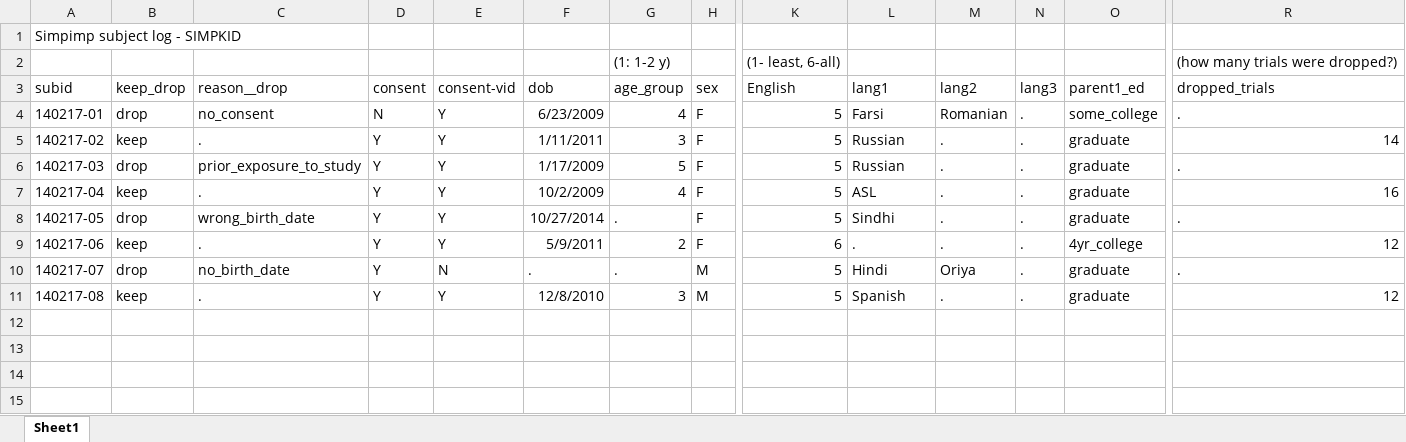
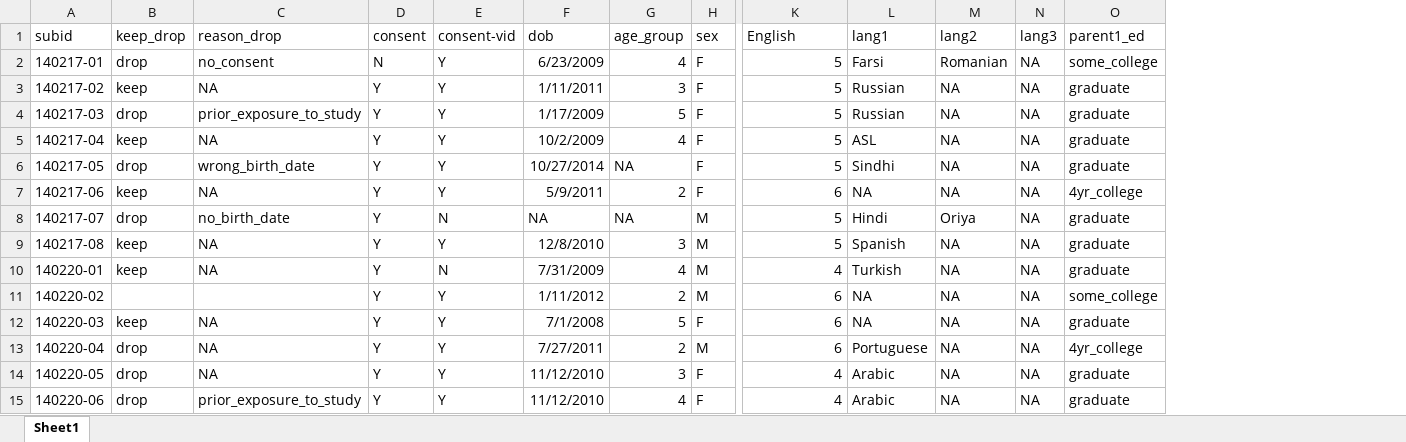
Before and after one commit to ejyoon/simpimp, an Excel workbook: simpimp-subject_log-simpkid.xlsx, sheet Sheet1, drawn as a sheet; only a part is shown, gaps mark what is left out; values as stored, in another font and other column widths than the file's, no borders; removed rows and columns are numbered as before the commit, all else as after; rows hold the shown columns only; the diff names each change by its address in the sheet, - before the commit and + after, or states it on an @@ line.

Commit message:
added new data from 140220

```diff
--- a/simpimp-subject_log-simpkid.xlsx (sheet Sheet1)
+++ b/simpimp-subject_log-simpkid.xlsx (sheet Sheet1)
-column R (dropped_trials), rows 4-11: . | 14 | . | 16 | . | 12 | . | 12
-row 1: Simpimp subject log - SIMPKID
-row 2:  |  |  |  |  |  | (1: 1-2 y) |  | (1- least, 6-all) |  |  |  |  | (how many trials were dropped?)
-C1: reason__drop
+C1: reason_drop
-N2:N9 (lang3): .
+N2:N9 (lang3): NA
-C3 (reason_drop): .
+C3 (reason_drop): NA
-M3:M7 (lang2): .
+M3:M7 (lang2): NA
-C5 (reason_drop): .
+C5 (reason_drop): NA
-G6 (age_group): .
+G6 (age_group): NA
-C7 (reason_drop): .
+C7 (reason_drop): NA
-L7 (lang1): .
+L7 (lang1): NA
-F8 (dob): .
+F8 (dob): NA
-G8 (age_group): .
+G8 (age_group): NA
-C9 (reason_drop): .
+C9 (reason_drop): NA
-M9 (lang2): .
+M9 (lang2): NA
+row 10: 140220-01 | keep | NA | Y | N | 7/31/2009 | 4 | M | 4 | Turkish | NA | NA | graduate
+row 11: 140220-02 |  |  | Y | Y | 1/11/2012 | 2 | M | 6 | NA | NA | NA | some_college
+row 12: 140220-03 | keep | NA | Y | Y | 7/1/2008 | 5 | F | 6 | NA | NA | NA | graduate
+row 13: 140220-04 | drop | NA | Y | Y | 7/27/2011 | 2 | M | 6 | Portuguese | NA | NA | 4yr_college
+row 14: 140220-05 | drop | NA | Y | Y | 11/12/2010 | 3 | F | 4 | Arabic | NA | NA | graduate
+row 15: 140220-06 | drop | prior_exposure_to_study | Y | Y | 11/12/2010 | 4 | F | 4 | Arabic | NA | NA | graduate
```
Also changed, not shown: 43 other files.
